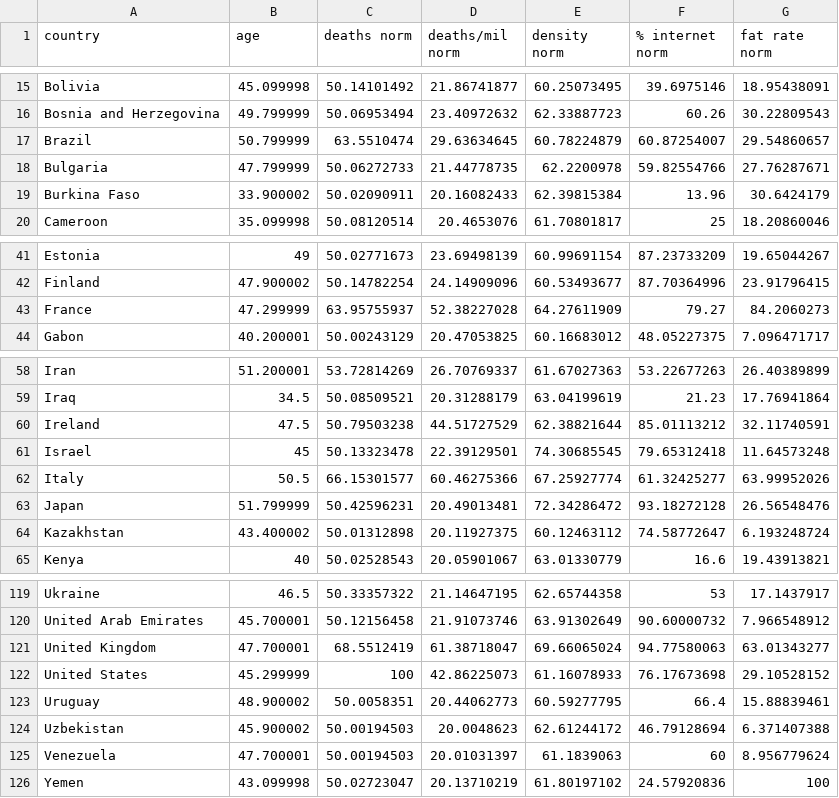
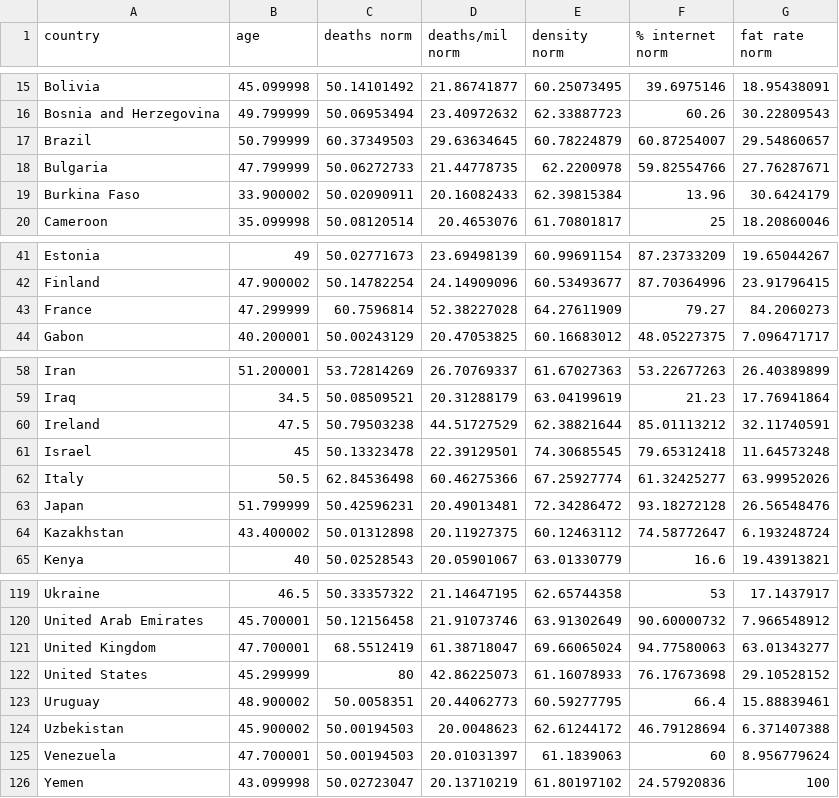
Before and after one commit to karlmiko/corongaco, a CSV file: tables/normalized_bigmatrix.csv, drawn as a sheet; only a part is shown, gaps mark what is left out.

```diff
--- a/tables/normalized_bigmatrix.csv
+++ b/tables/normalized_bigmatrix.csv
@@ -16,3 +16,3 @@ Bolivia,45.099998,50.14101492,21.86741877,60.25073495,39.6975146,18.95438091
 Bosnia and Herzegovina,49.799999,50.06953494,23.40972632,62.33887723,60.26,30.22809543
-Brazil,50.799999,63.5510474,29.63634645,60.78224879,60.87254007,29.54860657
+Brazil,50.799999,60.37349503,29.63634645,60.78224879,60.87254007,29.54860657
 Bulgaria,47.799999,50.06272733,21.44778735,62.2200978,59.82554766,27.76287671
@@ -42,3 +42,3 @@ Estonia,49,50.02771673,23.69498139,60.99691154,87.23733209,19.65044267
 Finland,47.900002,50.14782254,24.14909096,60.53493677,87.70364996,23.91796415
-France,47.299999,63.95755937,52.38227028,64.27611909,79.27,84.2060273
+France,47.299999,60.7596814,52.38227028,64.27611909,79.27,84.2060273
 Gabon,40.200001,50.00243129,20.47053825,60.16683012,48.05227375,7.096471717
@@ -61,3 +61,3 @@ Ireland,47.5,50.79503238,44.51727529,62.38821644,85.01113212,32.11740591
 Israel,45,50.13323478,22.39129501,74.30685545,79.65312418,11.64573248
-Italy,50.5,66.15301577,60.46275366,67.25927774,61.32425277,63.99952026
+Italy,50.5,62.84536498,60.46275366,67.25927774,61.32425277,63.99952026
 Japan,51.799999,50.42596231,20.49013481,72.34286472,93.18272128,26.56548476
@@ -121,3 +121,3 @@ United Arab Emirates,45.700001,50.12156458,21.91073746,63.91302649,90.60000732,7
 United Kingdom,47.700001,68.5512419,61.38718047,69.66065024,94.77580063,63.01343277
-United States,45.299999,100,42.86225073,61.16078933,76.17673698,29.10528152
+United States,45.299999,80,42.86225073,61.16078933,76.17673698,29.10528152
 Uruguay,48.900002,50.0058351,20.44062773,60.59277795,66.4,15.88839461
```
Also changed, not shown: 7 other files.
